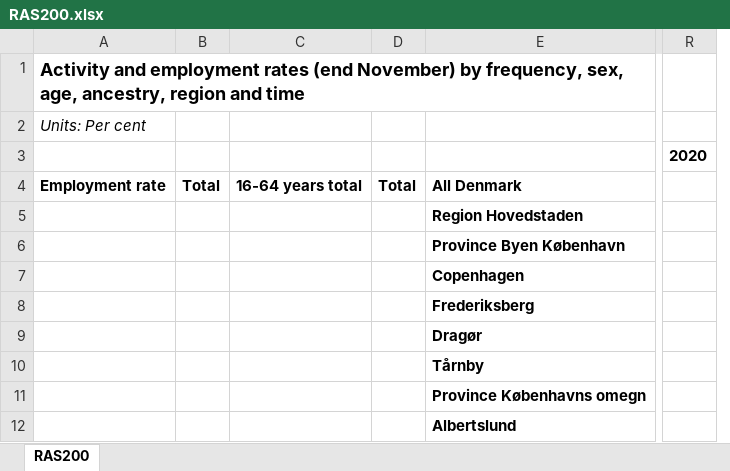
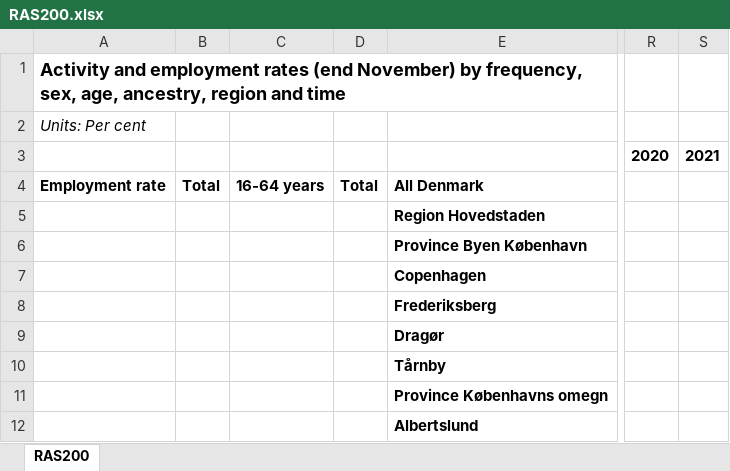
Before and after one commit to NumEconCopenhagen/IntroProg-lectures, an Excel workbook: 2 - Data Load, clean, and save/data/RAS200.xlsx, sheet RAS200, drawn as a sheet; only a part is shown, gaps mark what is left out; values as stored, in another font and other column widths than the file's, no borders; removed rows and columns are numbered as before the commit, all else as after; the diff names each change by its address in the sheet, - before the commit and + after, or states it on an @@ line.

```diff
--- a/2 - Data Load, clean, and save/data/RAS200.xlsx (sheet RAS200)
+++ b/2 - Data Load, clean, and save/data/RAS200.xlsx (sheet RAS200)
-column C, row 4: 16-64 years total
+column C, row 4: 16-64 years
+column S, row 3: 2021
```
Also changed, not shown: 2 - Data Load, clean, and save/data/INDKP107.xlsx, 7 other files.
